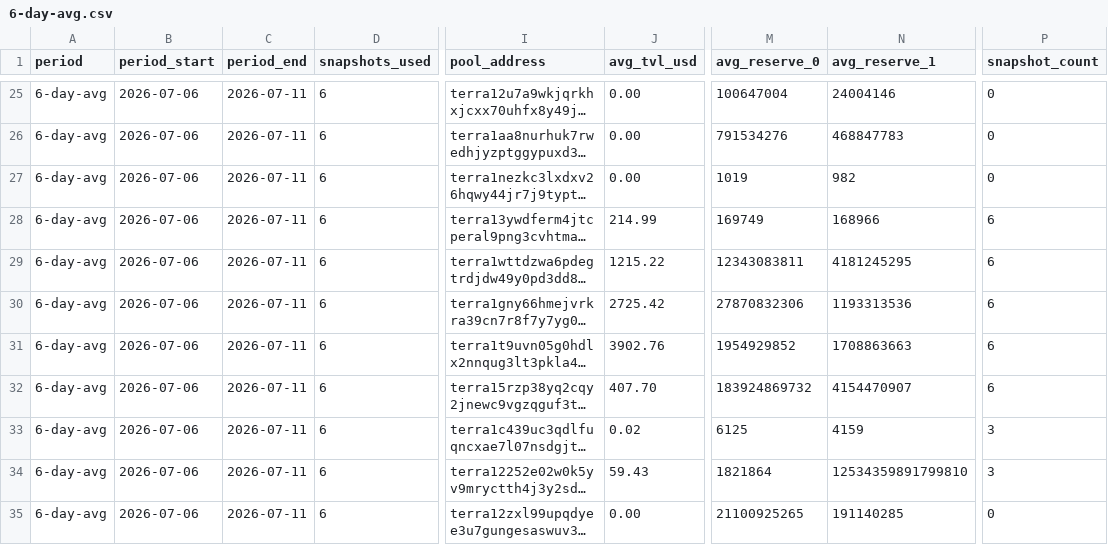
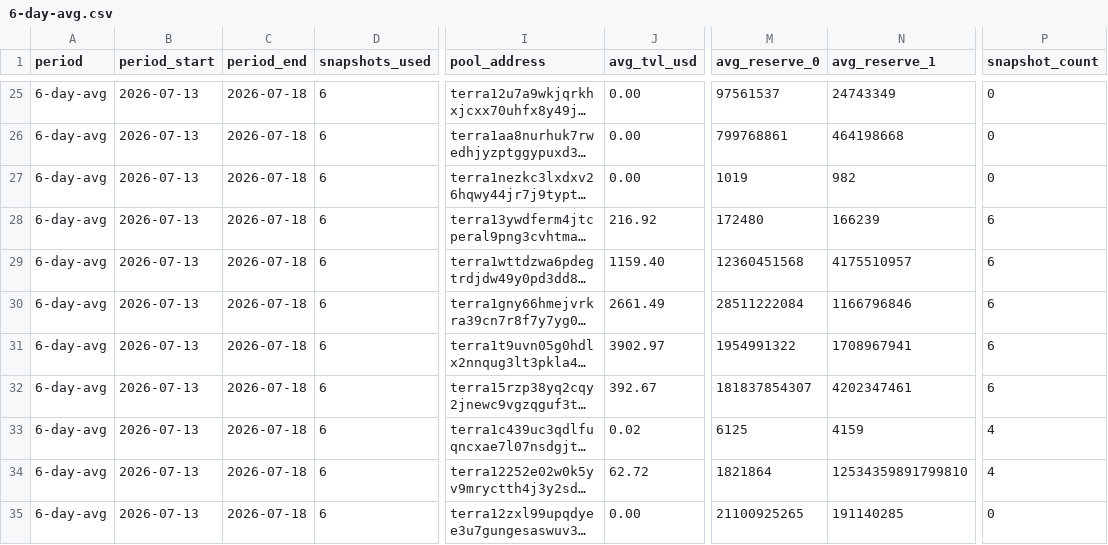
Before and after one commit to defipatriot/ss-pool-data_2026, a CSV file: 6-day-avg.csv, drawn as a sheet; only a part is shown, gaps mark what is left out; long unchanged cells end in …; the diff covers the shown part only; the diff names each change by its address in the sheet, - before the commit and + after, or states it on an @@ line.

Commit message:
daily snapshot: day-6.csv

```diff
--- a/6-day-avg.csv
+++ b/6-day-avg.csv
-B25:B35 (period_start): 2026-07-06
+B25:B35 (period_start): 2026-07-13
-C25:C35 (period_end): 2026-07-11
+C25:C35 (period_end): 2026-07-18
-M25 (avg_reserve_0): 100647004
+M25 (avg_reserve_0): 97561537
-N25 (avg_reserve_1): 24004146
+N25 (avg_reserve_1): 24743349
-M26 (avg_reserve_0): 791534276
+M26 (avg_reserve_0): 799768861
-N26 (avg_reserve_1): 468847783
+N26 (avg_reserve_1): 464198668
-J28 (avg_tvl_usd): 214.99
+J28 (avg_tvl_usd): 216.92
-M28 (avg_reserve_0): 169749
+M28 (avg_reserve_0): 172480
-N28 (avg_reserve_1): 168966
+N28 (avg_reserve_1): 166239
-J29 (avg_tvl_usd): 1215.22
+J29 (avg_tvl_usd): 1159.40
-M29 (avg_reserve_0): 12343083811
+M29 (avg_reserve_0): 12360451568
-N29 (avg_reserve_1): 4181245295
+N29 (avg_reserve_1): 4175510957
-J30 (avg_tvl_usd): 2725.42
+J30 (avg_tvl_usd): 2661.49
-M30 (avg_reserve_0): 27870832306
+M30 (avg_reserve_0): 28511222084
-N30 (avg_reserve_1): 1193313536
+N30 (avg_reserve_1): 1166796846
-J31 (avg_tvl_usd): 3902.76
+J31 (avg_tvl_usd): 3902.97
-M31 (avg_reserve_0): 1954929852
+M31 (avg_reserve_0): 1954991322
-N31 (avg_reserve_1): 1708863663
+N31 (avg_reserve_1): 1708967941
-J32 (avg_tvl_usd): 407.70
+J32 (avg_tvl_usd): 392.67
-M32 (avg_reserve_0): 183924869732
+M32 (avg_reserve_0): 181837854307
-N32 (avg_reserve_1): 4154470907
+N32 (avg_reserve_1): 4202347461
-P33:P34 (snapshot_count): 3
+P33:P34 (snapshot_count): 4
-J34 (avg_tvl_usd): 59.43
+J34 (avg_tvl_usd): 62.72
```
Also changed, not shown: 110 edited cells elsewhere in this file, 2 other files.
